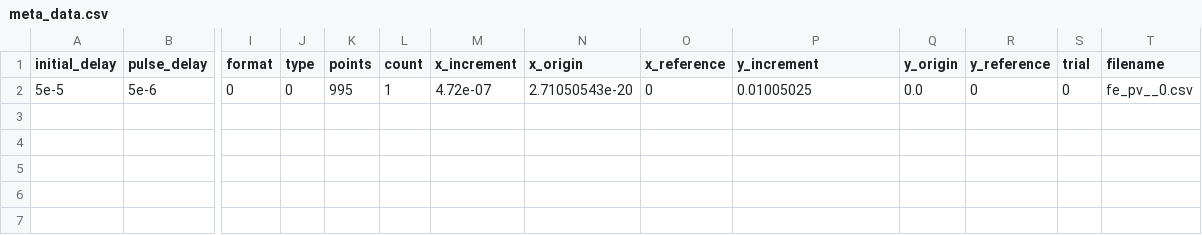
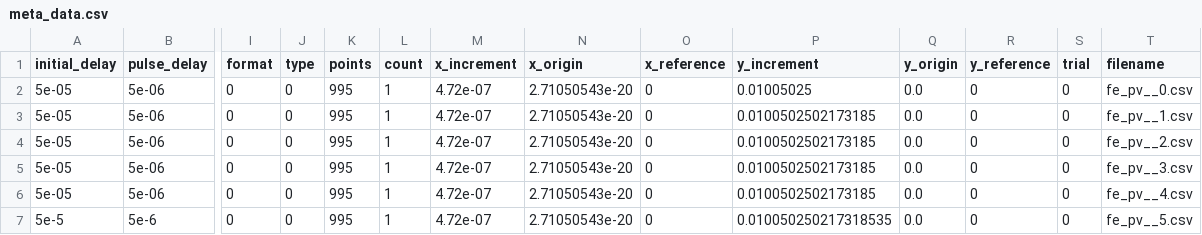
Before and after one commit to ElPsyKurisu/FE, a CSV file: newsampleworksradiant/meta_data.csv, drawn as a sheet; only a part is shown, gaps mark what is left out; addresses are those after the commit; rows hold the shown columns only; the diff names each change by its address in the sheet, - before the commit and + after, or states it on an @@ line.

```diff
--- a/newsampleworksradiant/meta_data.csv
+++ b/newsampleworksradiant/meta_data.csv
+row 2: 5e-05 | 5e-06 | 0 | 0 | 995 | 1 | 4.72e-07 | 2.71050543e-20 | 0 | 0.01005025 | 0.0 | 0 | 0 | fe_pv__0.csv
+row 3: 5e-05 | 5e-06 | 0 | 0 | 995 | 1 | 4.72e-07 | 2.71050543e-20 | 0 | 0.0100502502173185 | 0.0 | 0 | 0 | fe_pv__1.csv
+row 4: 5e-05 | 5e-06 | 0 | 0 | 995 | 1 | 4.72e-07 | 2.71050543e-20 | 0 | 0.0100502502173185 | 0.0 | 0 | 0 | fe_pv__2.csv
+row 5: 5e-05 | 5e-06 | 0 | 0 | 995 | 1 | 4.72e-07 | 2.71050543e-20 | 0 | 0.0100502502173185 | 0.0 | 0 | 0 | fe_pv__3.csv
+row 6: 5e-05 | 5e-06 | 0 | 0 | 995 | 1 | 4.72e-07 | 2.71050543e-20 | 0 | 0.0100502502173185 | 0.0 | 0 | 0 | fe_pv__4.csv
-P7 (y_increment): 0.01005025
+P7 (y_increment): 0.010050250217318535
-T7 (filename): fe_pv__0.csv
+T7 (filename): fe_pv__5.csv
```
Also changed, not shown: 12 other files.
